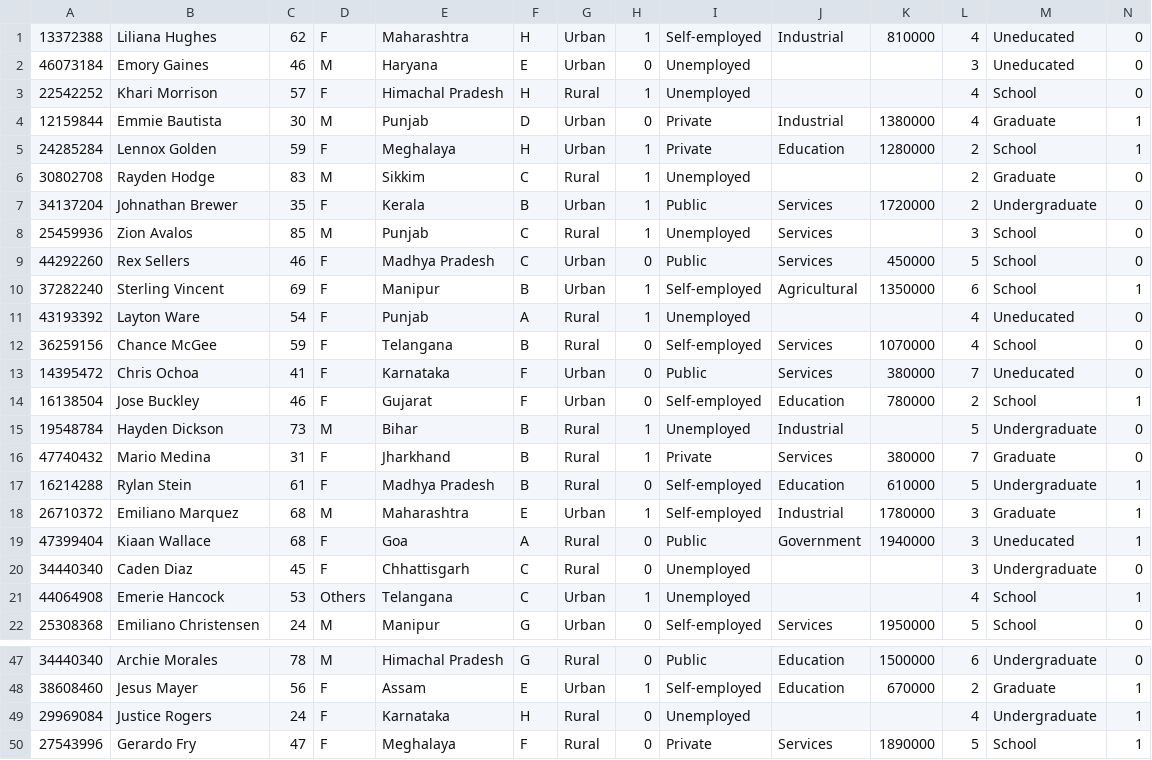
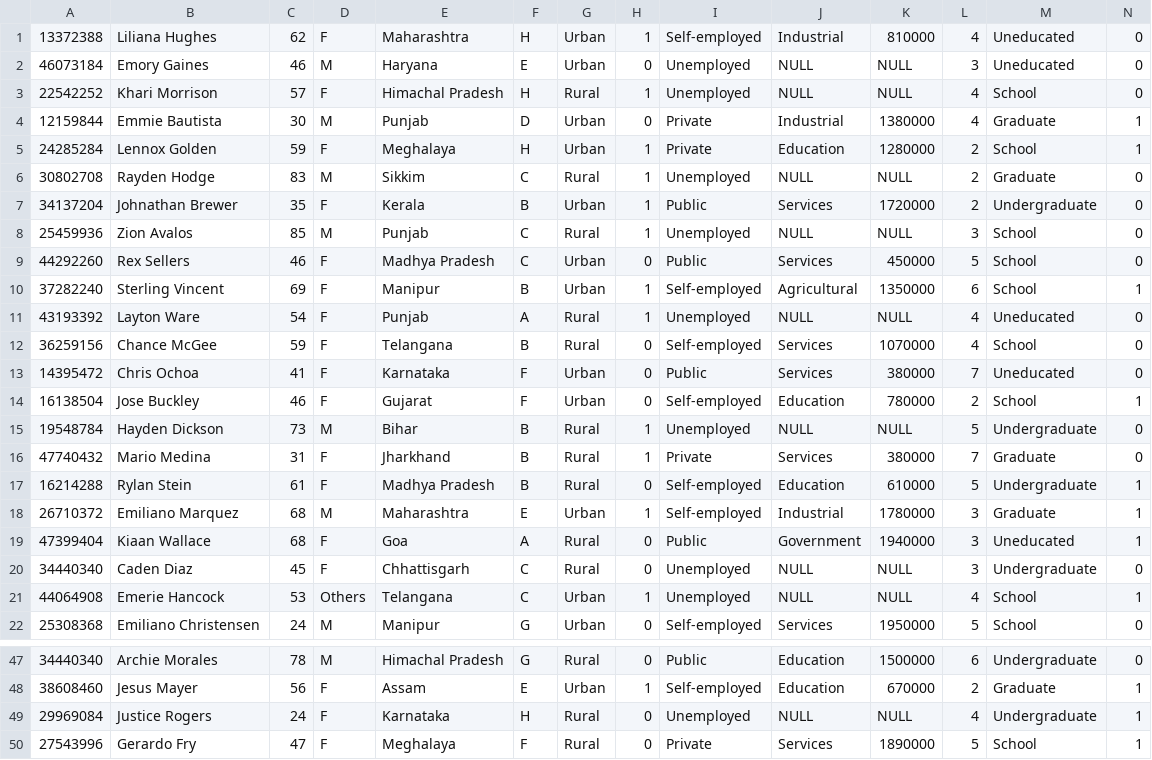
Before and after one commit to bagrodiavishwam/scheme_deployment, a CSV file: Dataset(NULL_AS_BLANK).csv, drawn as a sheet; only a part is shown, gaps mark what is left out; the diff covers the shown part only.

```diff
--- a/Dataset(NULL_AS_BLANK).csv
+++ b/Dataset(NULL_AS_BLANK).csv
@@ -1,12 +1,12 @@
 13372388,Liliana Hughes,62,F,Maharashtra,H,Urban,1,Self-employed,Industrial,810000,4,Uneducated,0
-46073184,Emory Gaines,46,M,Haryana,E,Urban,0,Unemployed,,,3,Uneducated,0
-22542252,Khari Morrison,57,F,Himachal Pradesh,H,Rural,1,Unemployed,,,4,School,0
+46073184,Emory Gaines,46,M,Haryana,E,Urban,0,Unemployed,NULL,NULL,3,Uneducated,0
+22542252,Khari Morrison,57,F,Himachal Pradesh,H,Rural,1,Unemployed,NULL,NULL,4,School,0
 12159844,Emmie Bautista,30,M,Punjab,D,Urban,0,Private,Industrial,1380000,4,Graduate,1
 24285284,Lennox Golden,59,F,Meghalaya,H,Urban,1,Private,Education,1280000,2,School,1
-30802708,Rayden Hodge,83,M,Sikkim,C,Rural,1,Unemployed,,,2,Graduate,0
+30802708,Rayden Hodge,83,M,Sikkim,C,Rural,1,Unemployed,NULL,NULL,2,Graduate,0
 34137204,Johnathan Brewer,35,F,Kerala,B,Urban,1,Public,Services,1720000,2,Undergraduate,0
-25459936,Zion Avalos,85,M,Punjab,C,Rural,1,Unemployed,Services,,3,School,0
+25459936,Zion Avalos,85,M,Punjab,C,Rural,1,Unemployed,NULL,NULL,3,School,0
 44292260,Rex Sellers,46,F,Madhya Pradesh,C,Urban,0,Public,Services,450000,5,School,0
 37282240,Sterling Vincent,69,F,Manipur,B,Urban,1,Self-employed,Agricultural,1350000,6,School,1
-43193392,Layton Ware,54,F,Punjab,A,Rural,1,Unemployed,,,4,Uneducated,0
+43193392,Layton Ware,54,F,Punjab,A,Rural,1,Unemployed,NULL,NULL,4,Uneducated,0
 36259156,Chance McGee,59,F,Telangana,B,Rural,0,Self-employed,Services,1070000,4,School,0
@@ -14,3 +14,3 @@
 16138504,Jose Buckley,46,F,Gujarat,F,Urban,0,Self-employed,Education,780000,2,School,1
-19548784,Hayden Dickson,73,M,Bihar,B,Rural,1,Unemployed,Industrial,,5,Undergraduate,0
+19548784,Hayden Dickson,73,M,Bihar,B,Rural,1,Unemployed,NULL,NULL,5,Undergraduate,0
 47740432,Mario Medina,31,F,Jharkhand,B,Rural,1,Private,Services,380000,7,Graduate,0
@@ -19,4 +19,4 @@
 47399404,Kiaan Wallace,68,F,Goa,A,Rural,0,Public,Government,1940000,3,Uneducated,1
-34440340,Caden Diaz,45,F,Chhattisgarh,C,Rural,0,Unemployed,,,3,Undergraduate,0
-44064908,Emerie Hancock,53,Others,Telangana,C,Urban,1,Unemployed,,,4,School,1
+34440340,Caden Diaz,45,F,Chhattisgarh,C,Rural,0,Unemployed,NULL,NULL,3,Undergraduate,0
+44064908,Emerie Hancock,53,Others,Telangana,C,Urban,1,Unemployed,NULL,NULL,4,School,1
 25308368,Emiliano Christensen,24,M,Manipur,G,Urban,0,Self-employed,Services,1950000,5,School,0
@@ -48,3 +48,3 @@
 38608460,Jesus Mayer,56,F,Assam,E,Urban,1,Self-employed,Education,670000,2,Graduate,1
-29969084,Justice Rogers,24,F,Karnataka,H,Rural,0,Unemployed,,,4,Undergraduate,1
+29969084,Justice Rogers,24,F,Karnataka,H,Rural,0,Unemployed,NULL,NULL,4,Undergraduate,1
 27543996,Gerardo Fry,47,F,Meghalaya,F,Rural,0,Private,Services,1890000,5,School,1
```
Also changed, not shown: 36 edited cells elsewhere in this file.
